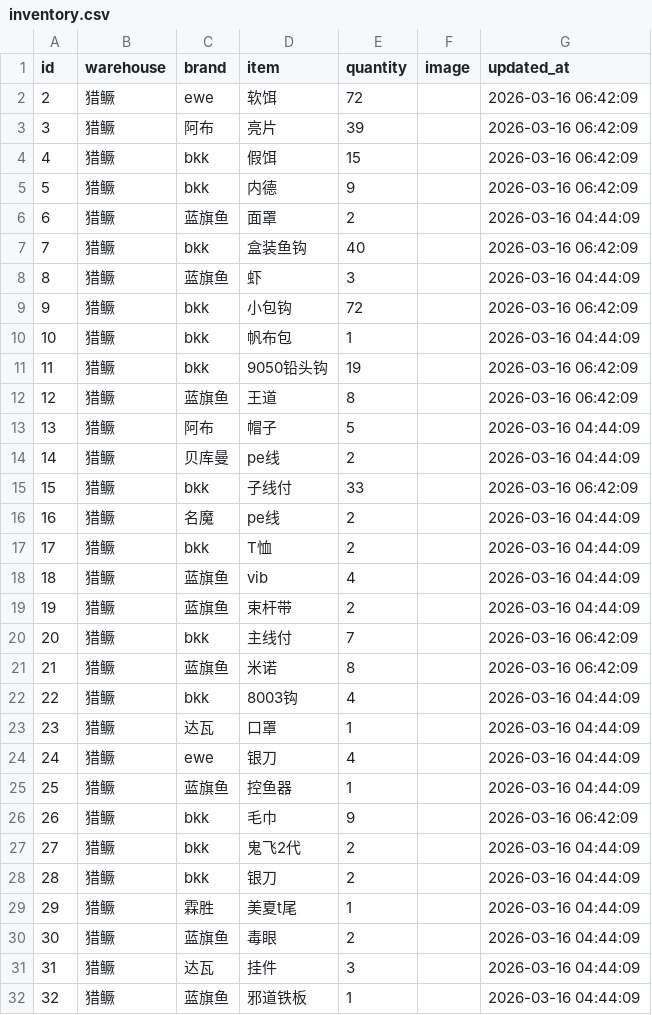
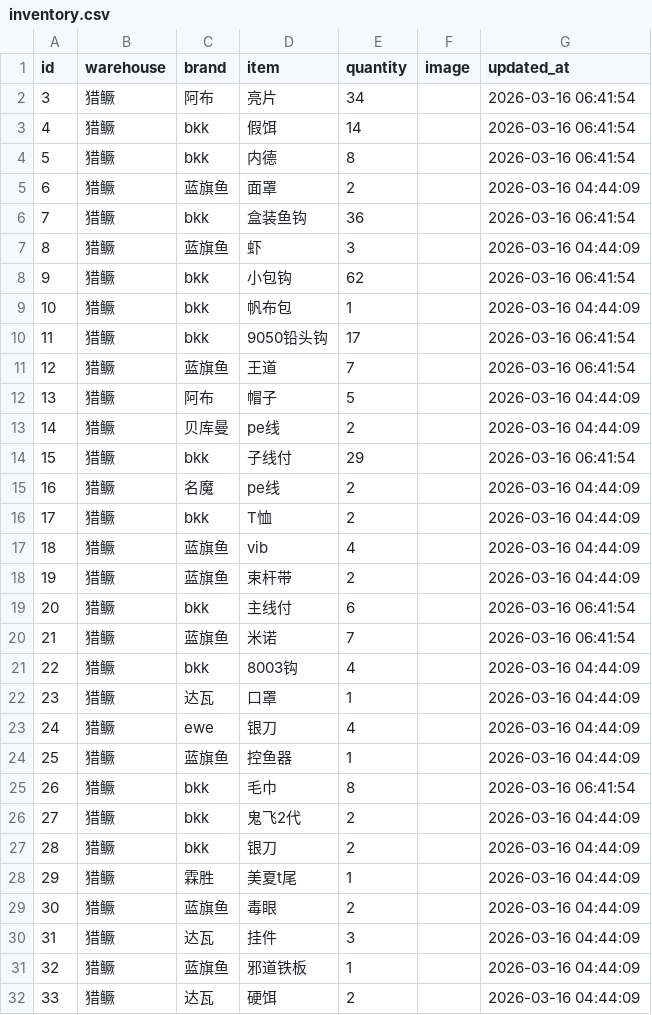
Before and after one commit to whalesw2026/fishing-inventory-web, a CSV file: inventory.csv, drawn as a sheet; only a part is shown; the shorter side is filled out with more unchanged rows; the diff covers the shown part only.

Commit message:
Update: 2026-03-16 06:43:44

```diff
--- a/inventory.csv
+++ b/inventory.csv
@@ -1,16 +1,15 @@
 id,warehouse,brand,item,quantity,image,updated_at
-2,猎鳜,ewe,软饵,72,,2026-03-16 06:42:09
-3,猎鳜,阿布,亮片,39,,2026-03-16 06:42:09
-4,猎鳜,bkk,假饵,15,,2026-03-16 06:42:09
-5,猎鳜,bkk,内德,9,,2026-03-16 06:42:09
+3,猎鳜,阿布,亮片,34,,2026-03-16 06:41:54
+4,猎鳜,bkk,假饵,14,,2026-03-16 06:41:54
+5,猎鳜,bkk,内德,8,,2026-03-16 06:41:54
 6,猎鳜,蓝旗鱼,面罩,2,,2026-03-16 04:44:09
-7,猎鳜,bkk,盒装鱼钩,40,,2026-03-16 06:42:09
+7,猎鳜,bkk,盒装鱼钩,36,,2026-03-16 06:41:54
 8,猎鳜,蓝旗鱼,虾,3,,2026-03-16 04:44:09
-9,猎鳜,bkk,小包钩,72,,2026-03-16 06:42:09
+9,猎鳜,bkk,小包钩,62,,2026-03-16 06:41:54
 10,猎鳜,bkk,帆布包,1,,2026-03-16 04:44:09
-11,猎鳜,bkk,9050铅头钩,19,,2026-03-16 06:42:09
-12,猎鳜,蓝旗鱼,王道,8,,2026-03-16 06:42:09
+11,猎鳜,bkk,9050铅头钩,17,,2026-03-16 06:41:54
+12,猎鳜,蓝旗鱼,王道,7,,2026-03-16 06:41:54
 13,猎鳜,阿布,帽子,5,,2026-03-16 04:44:09
 14,猎鳜,贝库曼,pe线,2,,2026-03-16 04:44:09
-15,猎鳜,bkk,子线付,33,,2026-03-16 06:42:09
+15,猎鳜,bkk,子线付,29,,2026-03-16 06:41:54
 16,猎鳜,名魔,pe线,2,,2026-03-16 04:44:09
@@ -19,4 +18,4 @@
 19,猎鳜,蓝旗鱼,束杆带,2,,2026-03-16 04:44:09
-20,猎鳜,bkk,主线付,7,,2026-03-16 06:42:09
-21,猎鳜,蓝旗鱼,米诺,8,,2026-03-16 06:42:09
+20,猎鳜,bkk,主线付,6,,2026-03-16 06:41:54
+21,猎鳜,蓝旗鱼,米诺,7,,2026-03-16 06:41:54
 22,猎鳜,bkk,8003钩,4,,2026-03-16 04:44:09
@@ -25,3 +24,3 @@
 25,猎鳜,蓝旗鱼,控鱼器,1,,2026-03-16 04:44:09
-26,猎鳜,bkk,毛巾,9,,2026-03-16 06:42:09
+26,猎鳜,bkk,毛巾,8,,2026-03-16 06:41:54
 27,猎鳜,bkk,鬼飞2代,2,,2026-03-16 04:44:09
```
Also changed, not shown: 10 edited cells elsewhere in this file.
